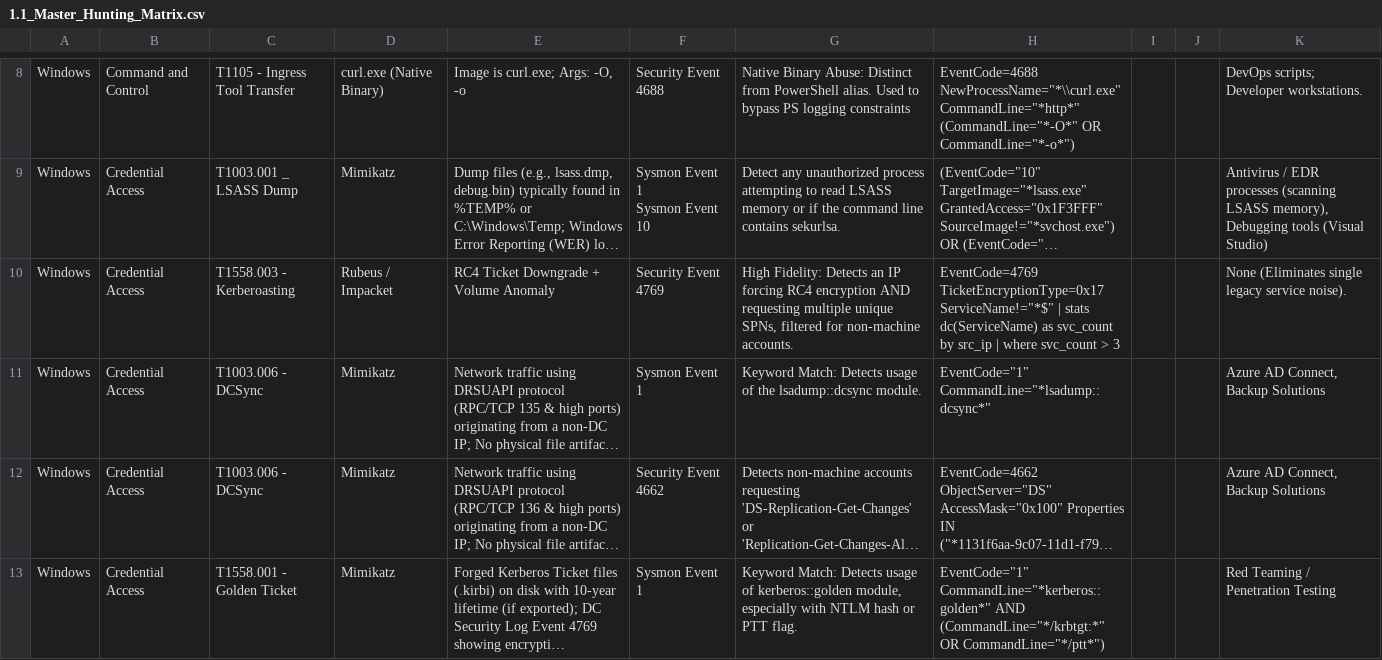
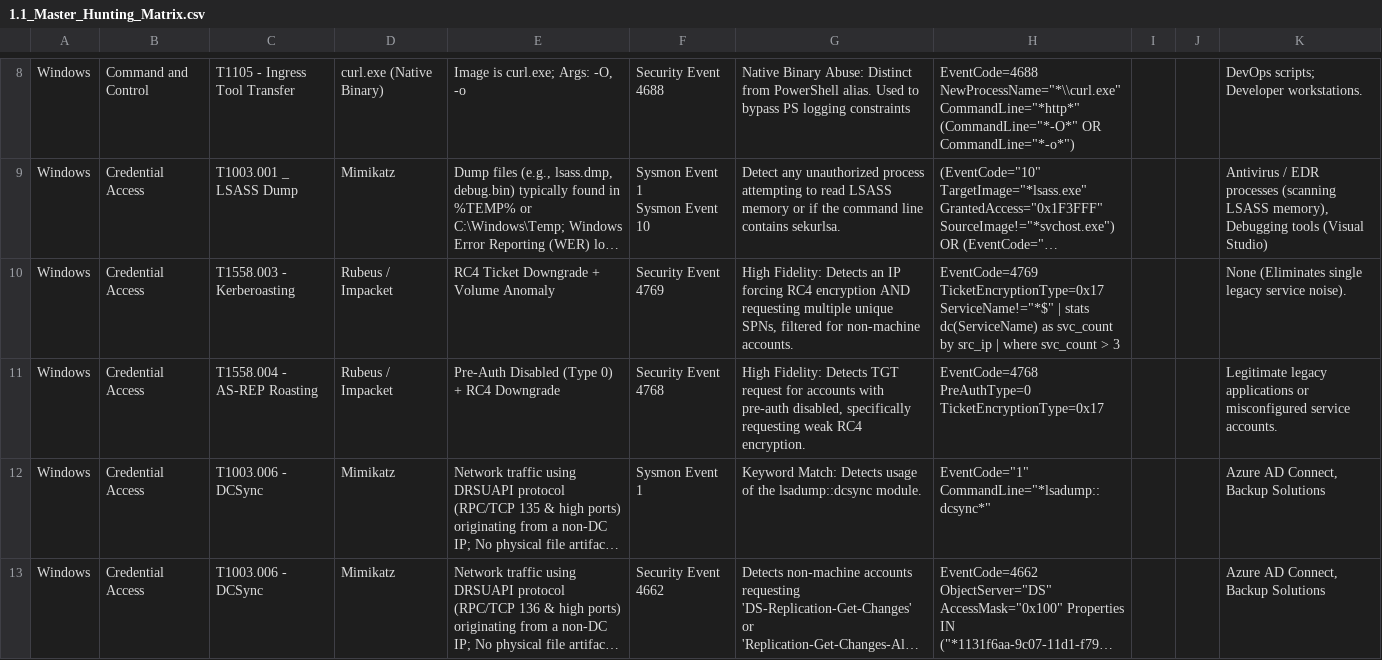
Before and after one commit to UmbraResonance/Blue_Team_Knowledge_Base, a CSV file: 01_Hunting_Cheatsheets/1.1_Master_Hunting_Matrix.csv, drawn as a sheet; only a part is shown, gaps mark what is left out; the shorter side is filled out with more unchanged rows; long unchanged cells end in …; the diff names each change by its address in the sheet, - before the commit and + after, or states it on an @@ line.

Commit message:
AS-REP Roasting Contents added

```diff
--- a/01_Hunting_Cheatsheets/1.1_Master_Hunting_Matrix.csv
+++ b/01_Hunting_Cheatsheets/1.1_Master_Hunting_Matrix.csv
+row 11: Windows | Credential Access | T1558.004 - AS-REP Roasting | Rubeus / Impacket | Pre-Auth Disabled (Type 0) + RC4 Downgrade | Security Event 4768 | High Fidelity: Detects TGT request for accounts with pre-auth disabled, specifically requesting weak RC4 encryption. | EventCode=4768 PreAuthType=0 TicketEncryptionType=0x17 |  |  | Legitimate legacy applications or misconfigured service accounts.
```
Also changed, not shown: 2 other files.
